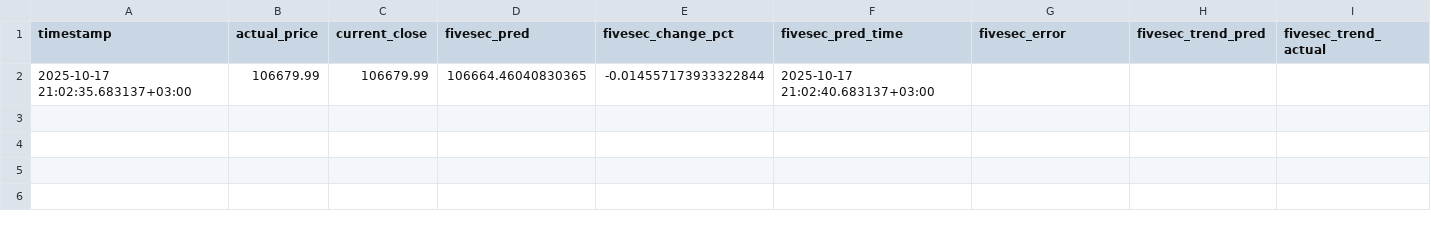
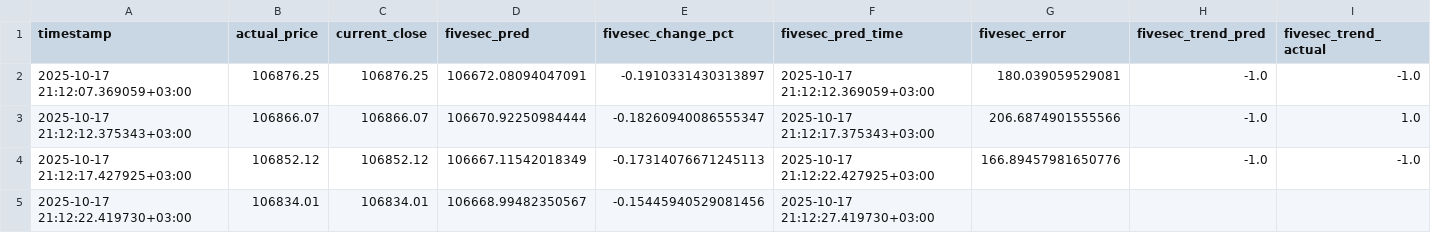
Before and after one commit to noteytkoder/fivesec_app, a CSV file: logs/fivesec_predictions.csv, drawn as a sheet; only a part is shown; removed rows and columns are numbered as before the commit, all else as after; rows hold the shown columns only; the diff names each change by its address in the sheet, - before the commit and + after, or states it on an @@ line.

```diff
--- a/logs/fivesec_predictions.csv
+++ b/logs/fivesec_predictions.csv
-row 2: 2025-10-17 21:02:35.683137+03:00 | 106679.99 | 106679.99 | 106664.46040830365 | -0.014557173933322844 | 2025-10-17 21:02:40.683137+03:00
+row 2: 2025-10-17 21:12:07.369059+03:00 | 106876.25 | 106876.25 | 106672.08094047091 | -0.1910331430313897 | 2025-10-17 21:12:12.369059+03:00 | 180.039059529081 | -1.0 | -1.0
+row 3: 2025-10-17 21:12:12.375343+03:00 | 106866.07 | 106866.07 | 106670.92250984444 | -0.18260940086555347 | 2025-10-17 21:12:17.375343+03:00 | 206.6874901555566 | -1.0 | 1.0
+row 4: 2025-10-17 21:12:17.427925+03:00 | 106852.12 | 106852.12 | 106667.11542018349 | -0.17314076671245113 | 2025-10-17 21:12:22.427925+03:00 | 166.89457981650776 | -1.0 | -1.0
+row 5: 2025-10-17 21:12:22.419730+03:00 | 106834.01 | 106834.01 | 106668.99482350567 | -0.15445940529081456 | 2025-10-17 21:12:27.419730+03:00
```
Also changed, not shown: 1 other file.
